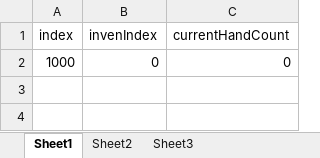
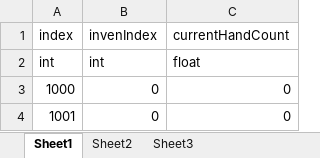
Before and after one commit to JYBDDD/FiniteSoul, an Excel workbook: Assets/Resources/Document/Excel/InvenSaveData.xlsx, sheet Sheet1, drawn as a sheet; values as stored, in another font and other column widths than the file's, no borders; the diff names each change by its address in the sheet, - before the commit and + after, or states it on an @@ line.

```diff
--- a/Assets/Resources/Document/Excel/InvenSaveData.xlsx (sheet Sheet1)
+++ b/Assets/Resources/Document/Excel/InvenSaveData.xlsx (sheet Sheet1)
+row 2: int | int | float
+row 4: 1001 | 0 | 0
```
Also changed, not shown: Assets/Resources/Document/Excel/Stage.xlsx, 13 other files.
